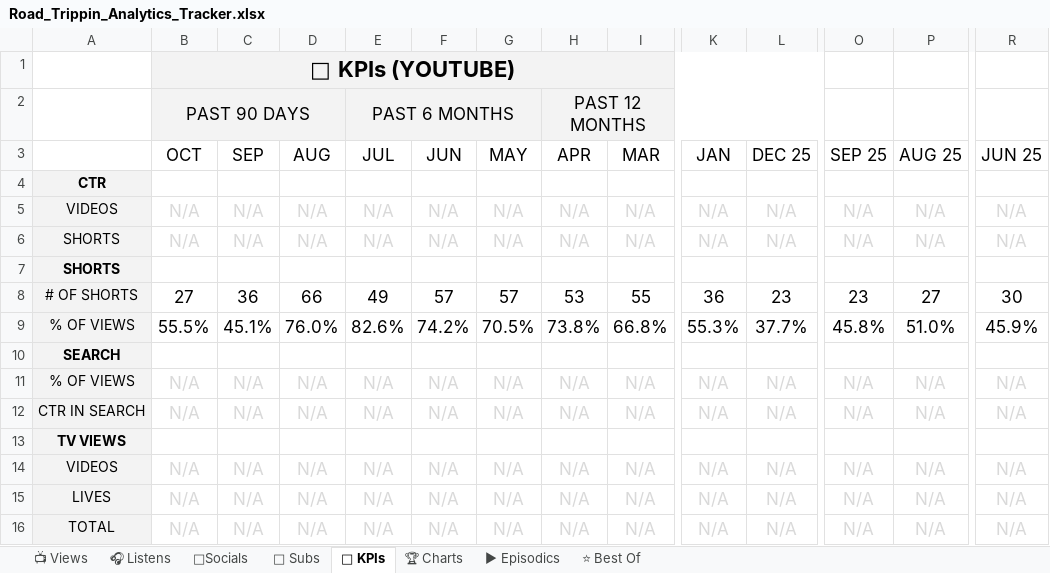
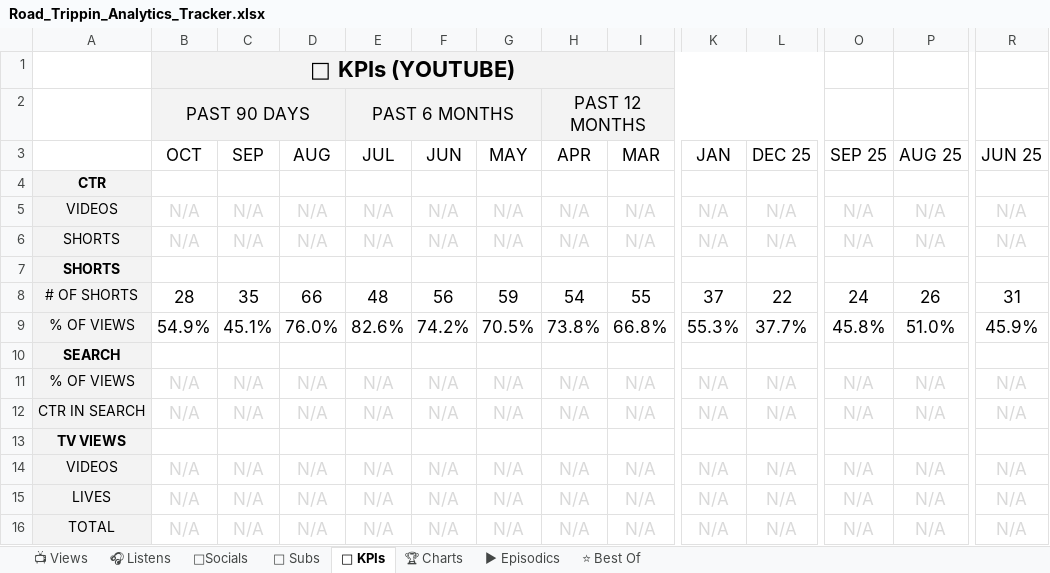
Before and after one commit to raindelaymedia/roadtrippin, an Excel workbook: master/shows/road_trippin/data/Road_Trippin_Analytics_Tracker.xlsx, sheet 🔑 KPIs, drawn as a sheet; only a part is shown, gaps mark what is left out; values as stored, in another font and other column widths than the file's, no borders; the diff names each change by its address in the sheet, - before the commit and + after, or states it on an @@ line.

```diff
--- a/master/shows/road_trippin/data/Road_Trippin_Analytics_Tracker.xlsx (sheet 🔑 KPIs)
+++ b/master/shows/road_trippin/data/Road_Trippin_Analytics_Tracker.xlsx (sheet 🔑 KPIs)
-B8 (OCT): 27
+B8 (OCT): 28
-C8 (SEP): 36
+C8 (SEP): 35
-E8 (JUL): 49
+E8 (JUL): 48
-F8 (JUN): 57
+F8 (JUN): 56
-G8 (MAY): 57
+G8 (MAY): 59
-H8 (APR): 53
+H8 (APR): 54
-K8 (JAN): 36
+K8 (JAN): 37
-L8 (DEC 25): 23
+L8 (DEC 25): 22
-O8 (SEP 25): 23
+O8 (SEP 25): 24
-P8 (AUG 25): 27
+P8 (AUG 25): 26
-R8 (JUN 25): 30
+R8 (JUN 25): 31
-B9 (OCT): 55.5%
+B9 (OCT): 54.9%
```
Also changed, not shown: sheet 👥 Subs, sheet ⭐ Best Of, sheet 📺 Views, sheet ▶ Episodics, 44 other files.
